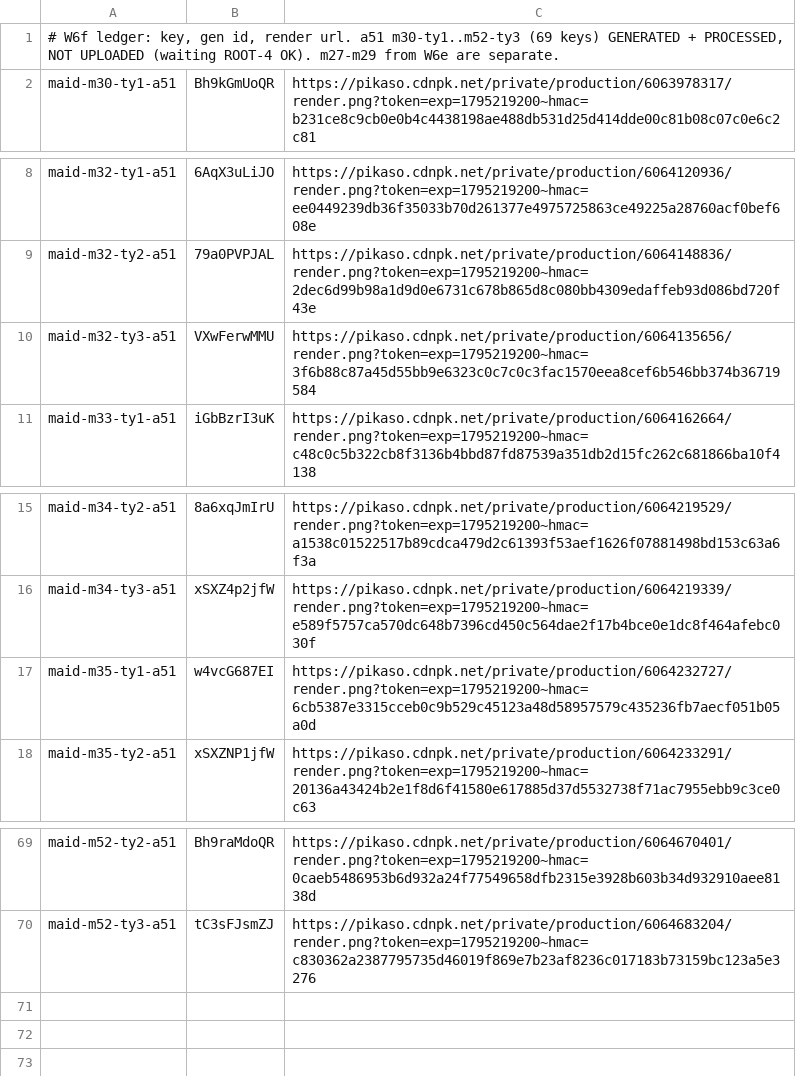
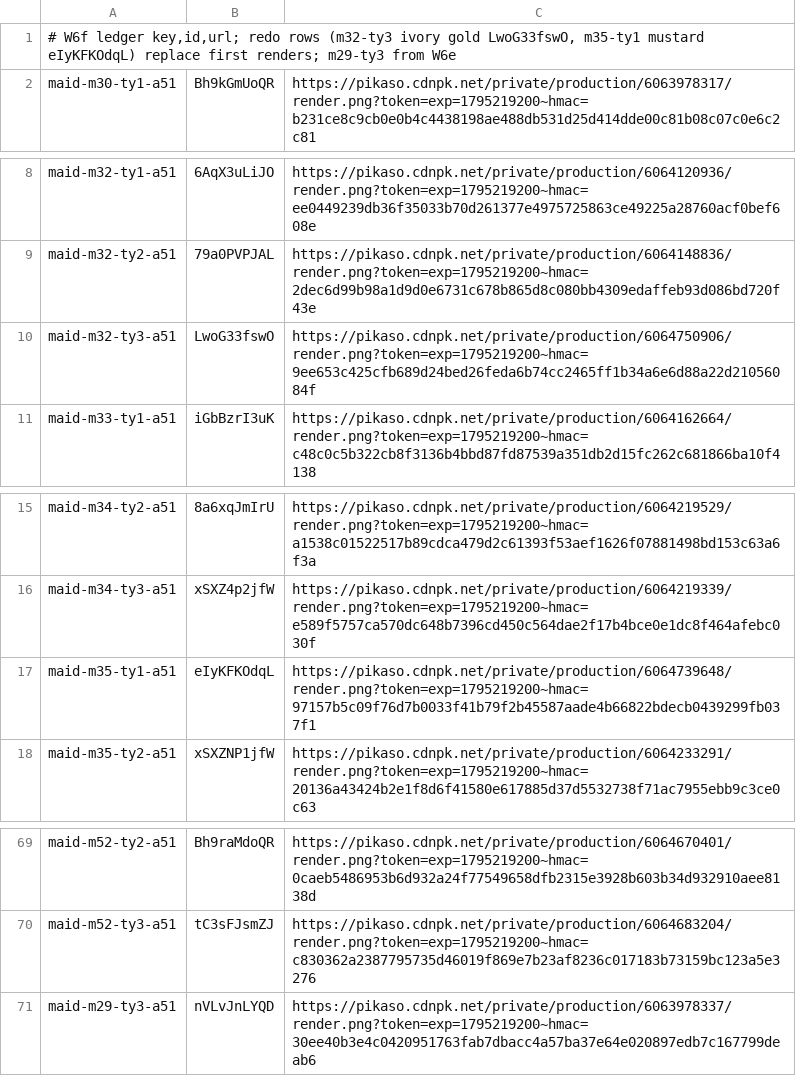
Before and after one commit to thientran2711/cung-tuong-mong, a TSV file: dev/handover/reports/fig-cutout-clean/batch-maid-ctier-W6f-ledger.tsv, drawn as a sheet; only a part is shown, gaps mark what is left out.

```diff
--- a/dev/handover/reports/fig-cutout-clean/batch-maid-ctier-W6f-ledger.tsv
+++ b/dev/handover/reports/fig-cutout-clean/batch-maid-ctier-W6f-ledger.tsv
@@ -1,2 +1,2 @@
-# W6f ledger: key, gen id, render url. a51 m30-ty1..m52-ty3 (69 keys) GENERATED + PROCESSED, NOT UPLOADED (waiting ROOT-4 OK). m27-m29 from W6e are separate.
+# W6f ledger key,id,url; redo rows (m32-ty3 ivory gold LwoG33fswO, m35-ty1 mustard eIyKFKOdqL) replace first renders; m29-ty3 from W6e
 maid-m30-ty1-a51	Bh9kGmUoQR	https://pikaso.cdnpk.net/private/production/6063978317/render.png?token=exp=1795219200~hmac=b231ce8c9cb0e0b4c4438198ae488db531d25d414dde00c81b08c07c0e6c2c81
@@ -9,3 +9,3 @@ maid-m32-ty1-a51	6AqX3uLiJO	https://pikaso.cdnpk.net/private/production/60641209
 maid-m32-ty2-a51	79a0PVPJAL	https://pikaso.cdnpk.net/private/production/6064148836/render.png?token=exp=1795219200~hmac=2dec6d99b98a1d9d0e6731c678b865d8c080bb4309edaffeb93d086bd720f43e
-maid-m32-ty3-a51	VXwFerwMMU	https://pikaso.cdnpk.net/private/production/6064135656/render.png?token=exp=1795219200~hmac=3f6b88c87a45d55bb9e6323c0c7c0c3fac1570eea8cef6b546bb374b36719584
+maid-m32-ty3-a51	LwoG33fswO	https://pikaso.cdnpk.net/private/production/6064750906/render.png?token=exp=1795219200~hmac=9ee653c425cfb689d24bed26feda6b74cc2465ff1b34a6e6d88a22d21056084f
 maid-m33-ty1-a51	iGbBzrI3uK	https://pikaso.cdnpk.net/private/production/6064162664/render.png?token=exp=1795219200~hmac=c48c0c5b322cb8f3136b4bbd87fd87539a351db2d15fc262c681866ba10f4138
@@ -16,3 +16,3 @@ maid-m34-ty2-a51	8a6xqJmIrU	https://pikaso.cdnpk.net/private/production/60642195
 maid-m34-ty3-a51	xSXZ4p2jfW	https://pikaso.cdnpk.net/private/production/6064219339/render.png?token=exp=1795219200~hmac=e589f5757ca570dc648b7396cd450c564dae2f17b4bce0e1dc8f464afebc030f
-maid-m35-ty1-a51	w4vcG687EI	https://pikaso.cdnpk.net/private/production/6064232727/render.png?token=exp=1795219200~hmac=6cb5387e3315cceb0c9b529c45123a48d58957579c435236fb7aecf051b05a0d
+maid-m35-ty1-a51	eIyKFKOdqL	https://pikaso.cdnpk.net/private/production/6064739648/render.png?token=exp=1795219200~hmac=97157b5c09f76d7b0033f41b79f2b45587aade4b66822bdecb0439299fb037f1
 maid-m35-ty2-a51	xSXZNP1jfW	https://pikaso.cdnpk.net/private/production/6064233291/render.png?token=exp=1795219200~hmac=20136a43424b2e1f8d6f41580e617885d37d5532738f71ac7955ebb9c3ce0c63
@@ -70 +70,2 @@ maid-m52-ty2-a51	Bh9raMdoQR	https://pikaso.cdnpk.net/private/production/60646704
 maid-m52-ty3-a51	tC3sFJsmZJ	https://pikaso.cdnpk.net/private/production/6064683204/render.png?token=exp=1795219200~hmac=c830362a2387795735d46019f869e7b23af8236c017183b73159bc123a5e3276
+maid-m29-ty3-a51	nVLvJnLYQD	https://pikaso.cdnpk.net/private/production/6063978337/render.png?token=exp=1795219200~hmac=30ee40b3e4c0420951763fab7dbacc4a57ba37e64e020897edb7c167799deab6
```
Also changed, not shown: 1 other file.
